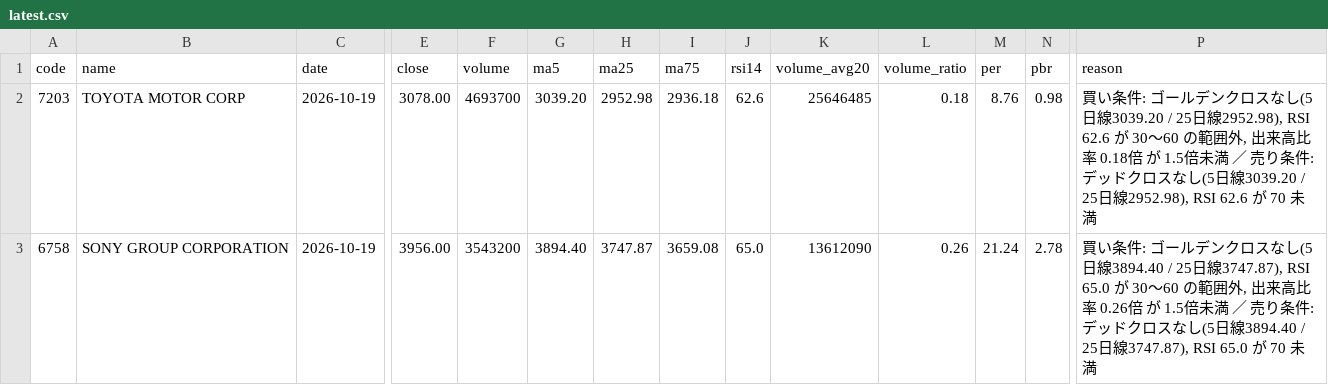
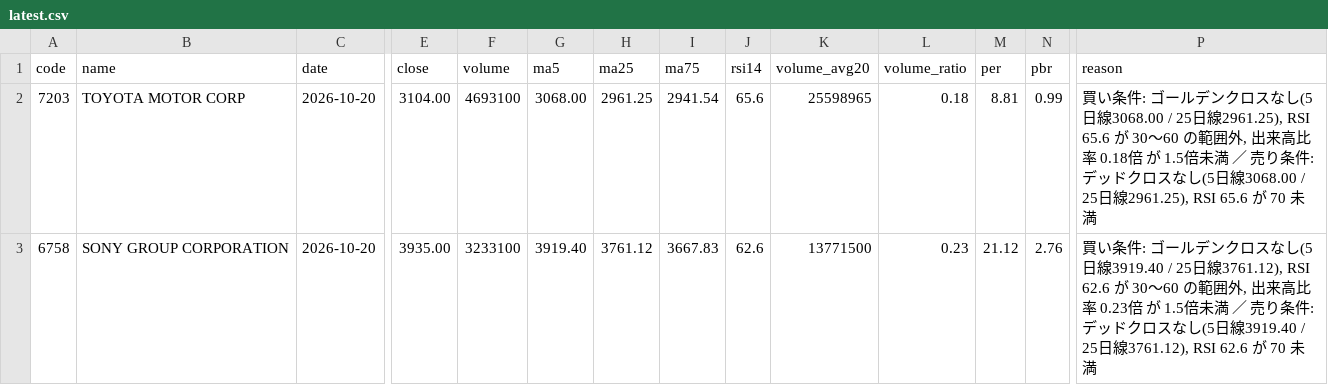
Before and after one commit to kanifechi/kanikani01, a CSV file: stock_screener/results/latest.csv, drawn as a sheet; only a part is shown, gaps mark what is left out; the diff covers the shown part only; the diff names each change by its address in the sheet, - before the commit and + after, or states it on an @@ line.

```diff
--- a/stock_screener/results/latest.csv
+++ b/stock_screener/results/latest.csv
-C2:C3 (date): 2026-10-19
+C2:C3 (date): 2026-10-20
-E2 (close): 3078.00
+E2 (close): 3104.00
-F2 (volume): 4693700
+F2 (volume): 4693100
-G2 (ma5): 3039.20
+G2 (ma5): 3068.00
-H2 (ma25): 2952.98
+H2 (ma25): 2961.25
-I2 (ma75): 2936.18
+I2 (ma75): 2941.54
-J2 (rsi14): 62.6
+J2 (rsi14): 65.6
-K2 (volume_avg20): 25646485
+K2 (volume_avg20): 25598965
-M2 (per): 8.76
+M2 (per): 8.81
-N2 (pbr): 0.98
+N2 (pbr): 0.99
-P2 (reason): …し(5日線3039.20 / 25日線2952.98), RSI 62.6 が 30〜60 の範囲外, 出来高比率 0.18倍 が 1.5倍未満 ／ 売り条件: デッドクロスなし(5日線3039.20 / 25日線2952.98), RSI 62.6 が 70 未…
+P2 (reason): …し(5日線3068.00 / 25日線2961.25), RSI 65.6 が 30〜60 の範囲外, 出来高比率 0.18倍 が 1.5倍未満 ／ 売り条件: デッドクロスなし(5日線3068.00 / 25日線2961.25), RSI 65.6 が 70 未…
-E3 (close): 3956.00
+E3 (close): 3935.00
-F3 (volume): 3543200
+F3 (volume): 3233100
-G3 (ma5): 3894.40
+G3 (ma5): 3919.40
-H3 (ma25): 3747.87
+H3 (ma25): 3761.12
-I3 (ma75): 3659.08
+I3 (ma75): 3667.83
-J3 (rsi14): 65.0
+J3 (rsi14): 62.6
-K3 (volume_avg20): 13612090
+K3 (volume_avg20): 13771500
-L3 (volume_ratio): 0.26
+L3 (volume_ratio): 0.23
-M3 (per): 21.24
+M3 (per): 21.12
-N3 (pbr): 2.78
+N3 (pbr): 2.76
-P3 (reason): …し(5日線3894.40 / 25日線3747.87), RSI 65.0 が 30〜60 の範囲外, 出来高比率 0.26倍 が 1.5倍未満 ／ 売り条件: デッドクロスなし(5日線3894.40 / 25日線3747.87), RSI 65.0 が 70 未…
+P3 (reason): …し(5日線3919.40 / 25日線3761.12), RSI 62.6 が 30〜60 の範囲外, 出来高比率 0.23倍 が 1.5倍未満 ／ 売り条件: デッドクロスなし(5日線3919.40 / 25日線3761.12), RSI 62.6 が 70 未…
```
Also changed, not shown: 51 edited cells elsewhere in this file, 1 other file.
